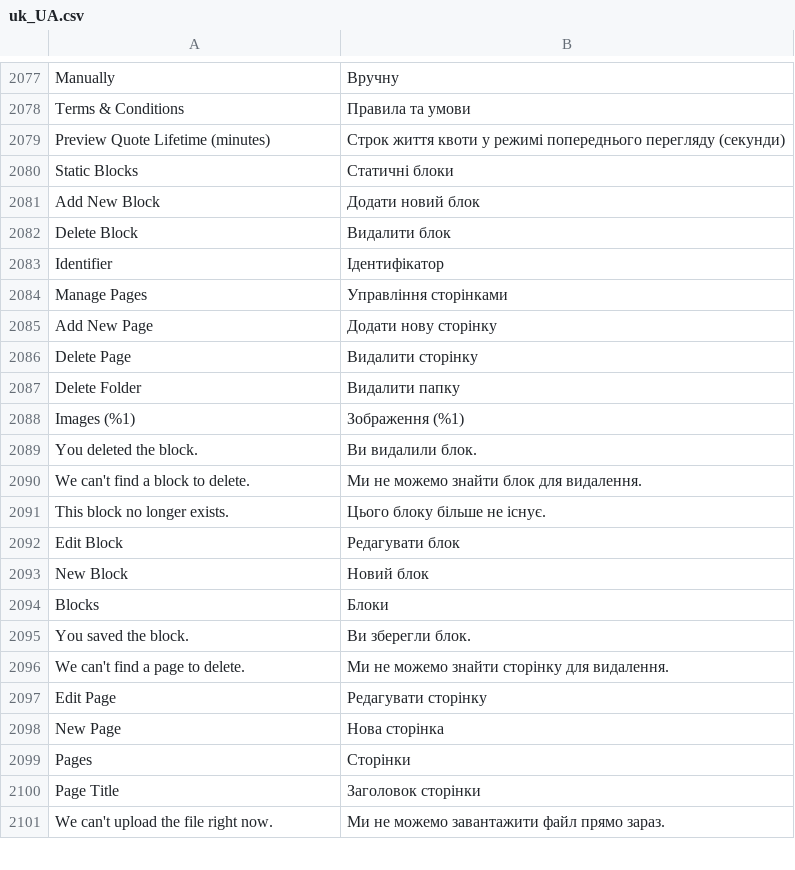
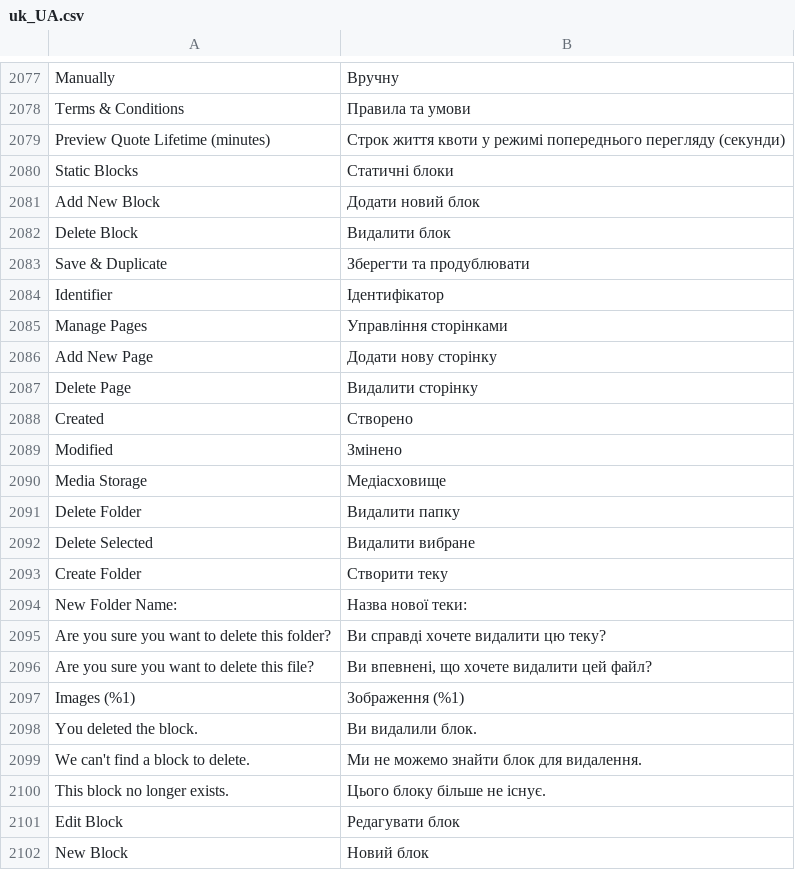
Before and after one commit to magento-l10n/language-uk_UA, a CSV file: uk_UA.csv, drawn as a sheet; only a part is shown, gaps mark what is left out; the shorter side is filled out with more unchanged rows; the diff names each change by its address in the sheet, - before the commit and + after, or states it on an @@ line.

Commit message:
Updating translations from Crowdin.

```diff
--- a/uk_UA.csv
+++ b/uk_UA.csv
+row 2083: Save & Duplicate | Зберегти та продублювати
+row 2088: Created | Створено
+row 2089: Modified | Змінено
+row 2090: Media Storage | Медіасховище
+row 2092: Delete Selected | Видалити вибране
+row 2093: Create Folder | Створити теку
+row 2094: New Folder Name: | Назва нової теки:
+row 2095: Are you sure you want to delete this folder? | Ви справді хочете видалити цю теку?
+row 2096: Are you sure you want to delete this file? | Ви впевнені, що хочете видалити цей файл?
```
Also changed, not shown: 1 other file.
